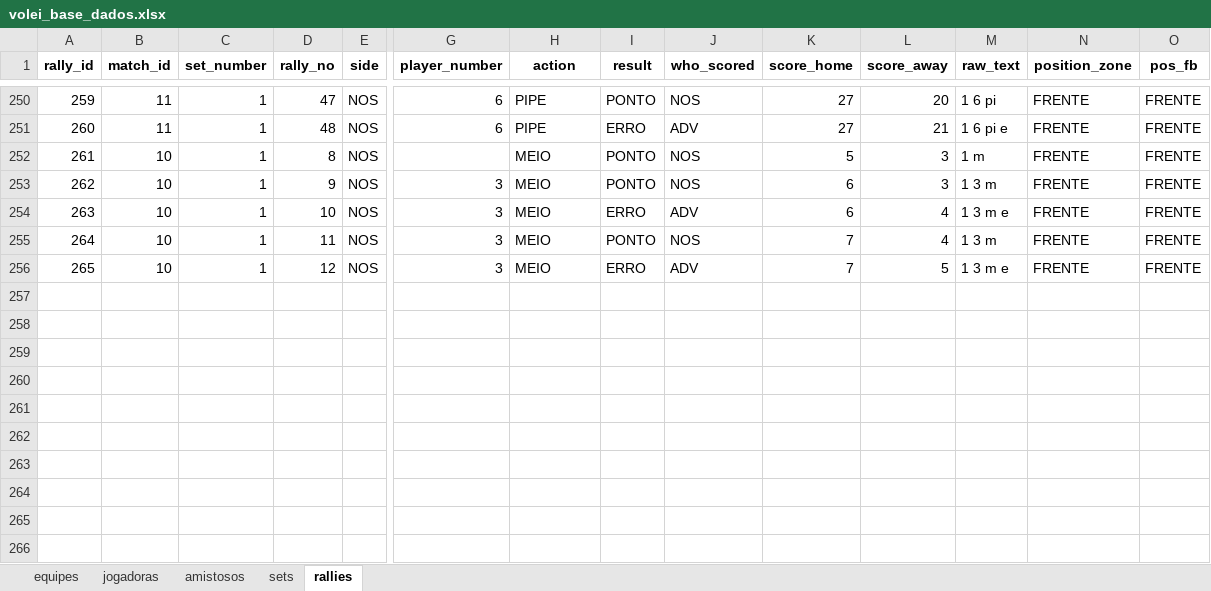
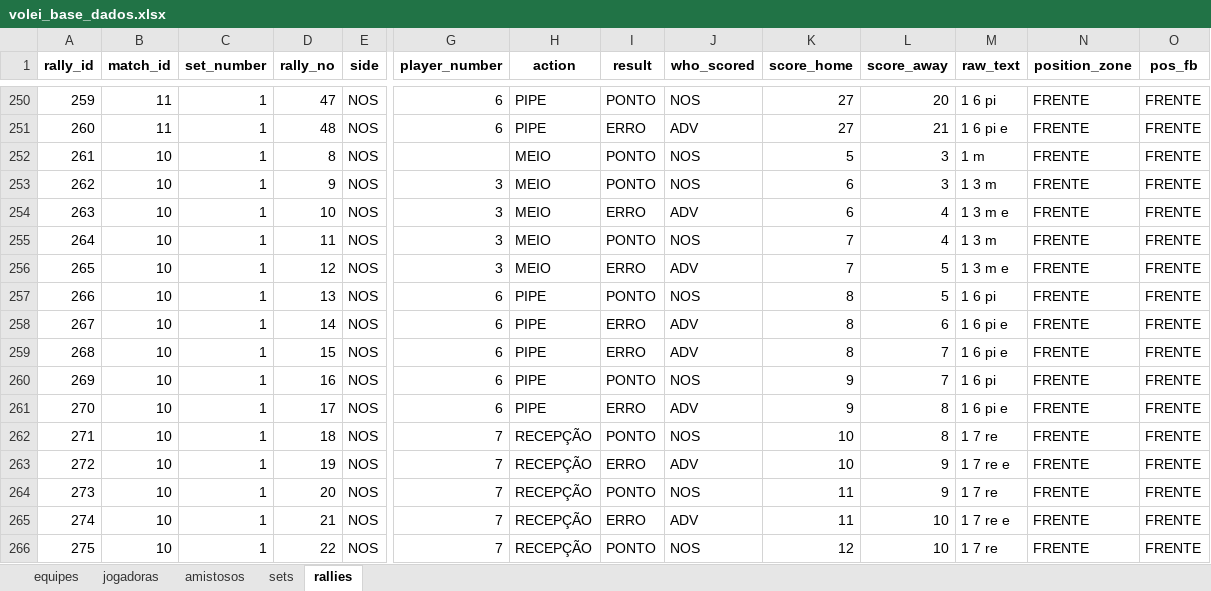
Before and after one commit to robersaun/univolei, an Excel workbook: volei_base_dados.xlsx, sheet rallies, drawn as a sheet; only a part is shown, gaps mark what is left out; values as stored, in another font and other column widths than the file's, no borders; rows hold the shown columns only; the diff names each change by its address in the sheet, - before the commit and + after, or states it on an @@ line.

```diff
--- a/volei_base_dados.xlsx (sheet rallies)
+++ b/volei_base_dados.xlsx (sheet rallies)
+row 257: 266 | 10 | 1 | 13 | NOS | 6 | PIPE | PONTO | NOS | 8 | 5 | 1 6 pi | FRENTE | FRENTE
+row 258: 267 | 10 | 1 | 14 | NOS | 6 | PIPE | ERRO | ADV | 8 | 6 | 1 6 pi e | FRENTE | FRENTE
+row 259: 268 | 10 | 1 | 15 | NOS | 6 | PIPE | ERRO | ADV | 8 | 7 | 1 6 pi e | FRENTE | FRENTE
+row 260: 269 | 10 | 1 | 16 | NOS | 6 | PIPE | PONTO | NOS | 9 | 7 | 1 6 pi | FRENTE | FRENTE
+row 261: 270 | 10 | 1 | 17 | NOS | 6 | PIPE | ERRO | ADV | 9 | 8 | 1 6 pi e | FRENTE | FRENTE
+row 262: 271 | 10 | 1 | 18 | NOS | 7 | RECEPÇÃO | PONTO | NOS | 10 | 8 | 1 7 re | FRENTE | FRENTE
+row 263: 272 | 10 | 1 | 19 | NOS | 7 | RECEPÇÃO | ERRO | ADV | 10 | 9 | 1 7 re e | FRENTE | FRENTE
+row 264: 273 | 10 | 1 | 20 | NOS | 7 | RECEPÇÃO | PONTO | NOS | 11 | 9 | 1 7 re | FRENTE | FRENTE
+row 265: 274 | 10 | 1 | 21 | NOS | 7 | RECEPÇÃO | ERRO | ADV | 11 | 10 | 1 7 re e | FRENTE | FRENTE
+row 266: 275 | 10 | 1 | 22 | NOS | 7 | RECEPÇÃO | PONTO | NOS | 12 | 10 | 1 7 re | FRENTE | FRENTE
```
Also changed, not shown: sheet sets, 4 other files.
